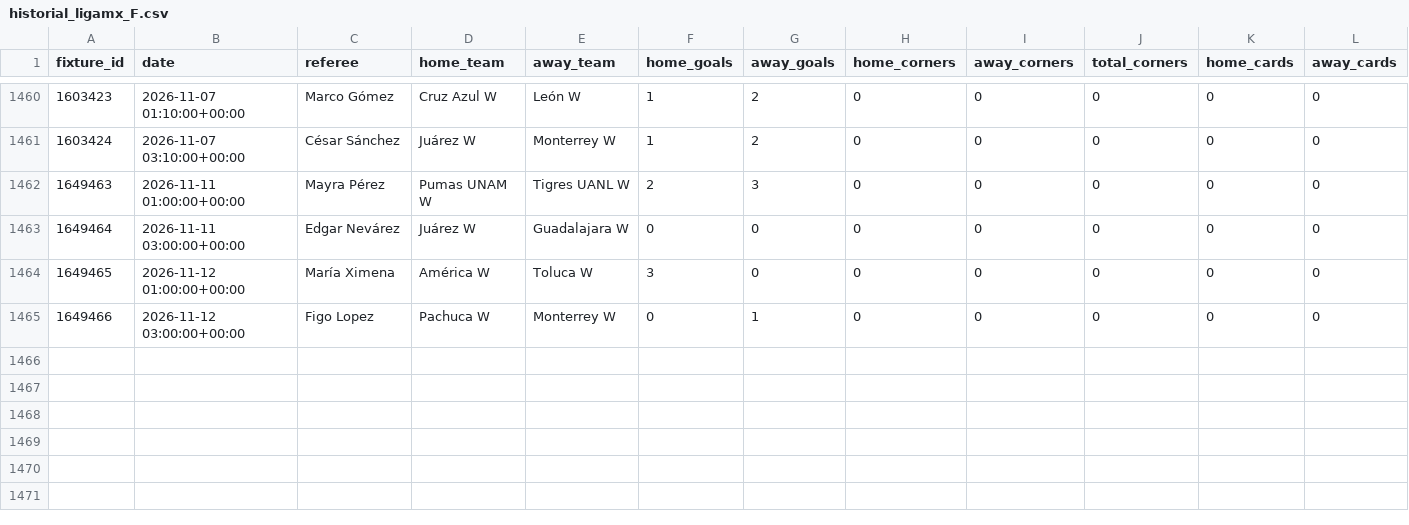
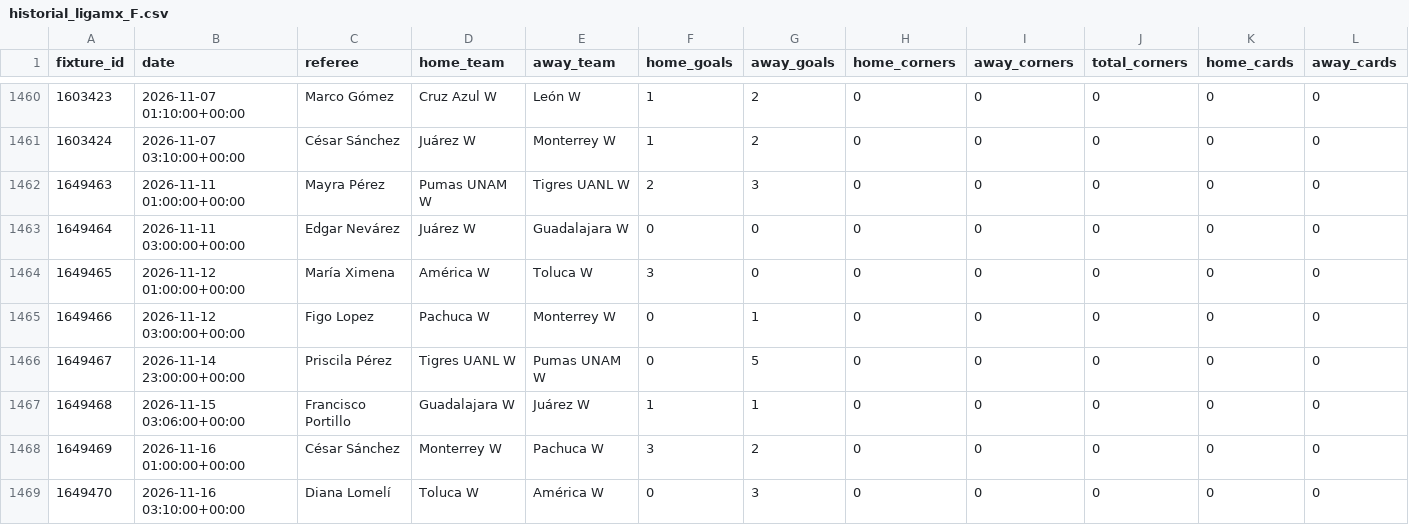
Before and after one commit to RJBarrera/goalx, a CSV file: server/historial_ligamx_F.csv, drawn as a sheet; only a part is shown, gaps mark what is left out; rows hold the shown columns only; the diff names each change by its address in the sheet, - before the commit and + after, or states it on an @@ line.

```diff
--- a/server/historial_ligamx_F.csv
+++ b/server/historial_ligamx_F.csv
+row 1466: 1649467 | 2026-11-14 23:00:00+00:00 | Priscila Pérez | Tigres UANL W | Pumas UNAM W | 0 | 5 | 0 | 0 | 0 | 0 | 0
+row 1467: 1649468 | 2026-11-15 03:06:00+00:00 | Francisco Portillo | Guadalajara W | Juárez W | 1 | 1 | 0 | 0 | 0 | 0 | 0
+row 1468: 1649469 | 2026-11-16 01:00:00+00:00 | César Sánchez | Monterrey W | Pachuca W | 3 | 2 | 0 | 0 | 0 | 0 | 0
+row 1469: 1649470 | 2026-11-16 03:10:00+00:00 | Diana Lomelí | Toluca W | América W | 0 | 3 | 0 | 0 | 0 | 0 | 0
```
Also changed, not shown: server/data/liga-mx-f/historial_ligamx_F.csv, server/historial_ligamx_2023.csv.
